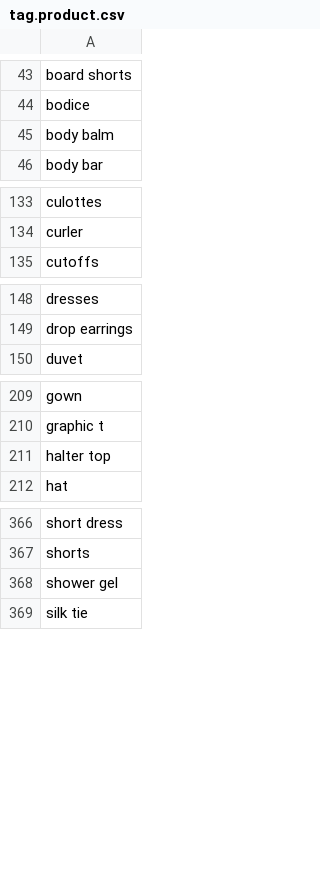
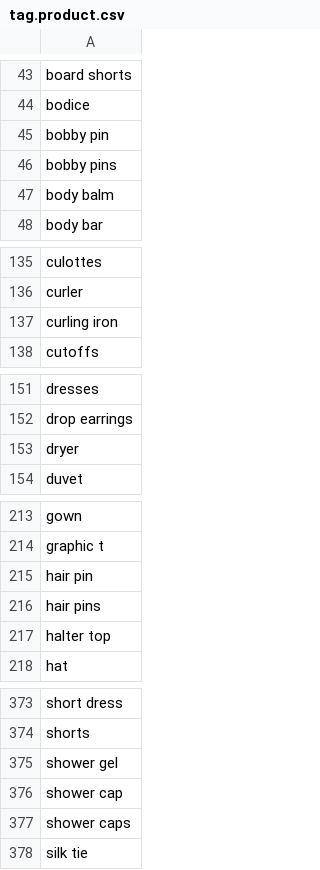
Before and after one commit to rflynn/productsum, a CSV file: search/data/tag.product.csv, drawn as a sheet; only a part is shown, gaps mark what is left out; the diff covers the shown part only; the diff names each change by its address in the sheet, - before the commit and + after, or states it on an @@ line.

```diff
--- a/search/data/tag.product.csv
+++ b/search/data/tag.product.csv
+row 45: bobby pin
+row 46: bobby pins
+row 137: curling iron
+row 153: dryer
+row 215: hair pin
+row 216: hair pins
+row 376: shower cap
+row 377: shower caps
```
Also changed, not shown: 1 added row elsewhere in this file, search/data/tag.brand.csv, search/data/tag.quantity.csv, 8 other files.
